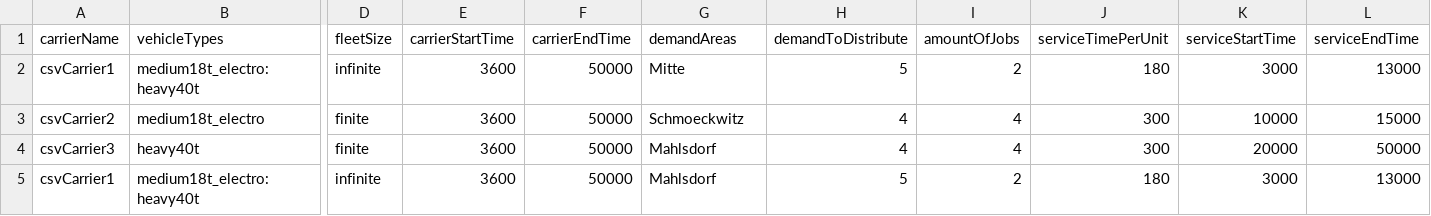
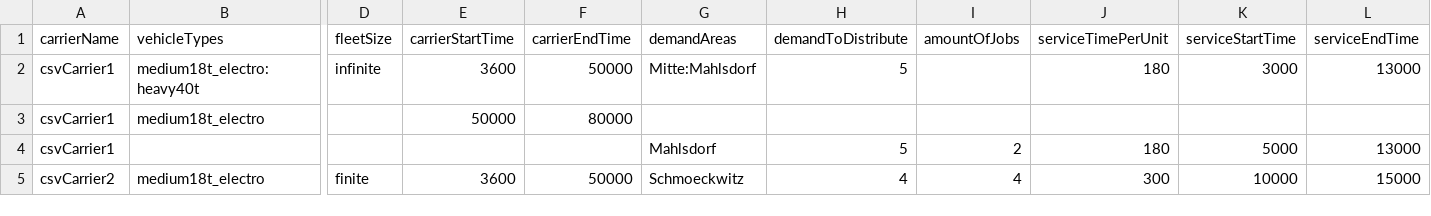
Before and after one commit to miloshkinov/zeroCUTS, a CSV file: scenarios/demandGeneration/testInput/testCarrierCSV.csv, drawn as a sheet; only a part is shown, gaps mark what is left out; removed rows and columns are numbered as before the commit, all else as after; rows hold the shown columns only; the diff names each change by its address in the sheet, - before the commit and + after, or states it on an @@ line.

Commit message:
little changes of carrier creation from csv

```diff
--- a/scenarios/demandGeneration/testInput/testCarrierCSV.csv
+++ b/scenarios/demandGeneration/testInput/testCarrierCSV.csv
-G2 (demandAreas): Mitte
+G2 (demandAreas): Mitte:Mahlsdorf
-I2 (amountOfJobs): 2
+I2 (amountOfJobs): (empty)
+row 3: csvCarrier1 | medium18t_electro |  | 50000 | 80000
+row 4: csvCarrier1 |  |  |  |  | Mahlsdorf | 5 | 2 | 180 | 5000 | 13000
-row 4: csvCarrier3 | heavy40t | finite | 3600 | 50000 | Mahlsdorf | 4 | 4 | 300 | 20000 | 50000
-row 5: csvCarrier1 | medium18t_electro:heavy40t | infinite | 3600 | 50000 | Mahlsdorf | 5 | 2 | 180 | 3000 | 13000
```
Also changed, not shown: 1 other file.
